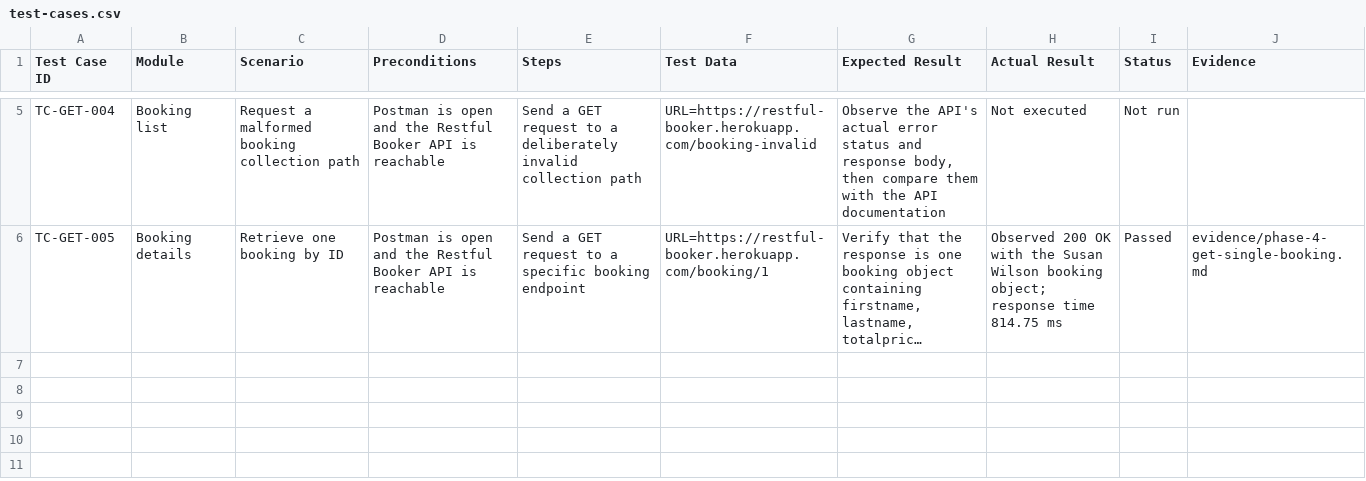
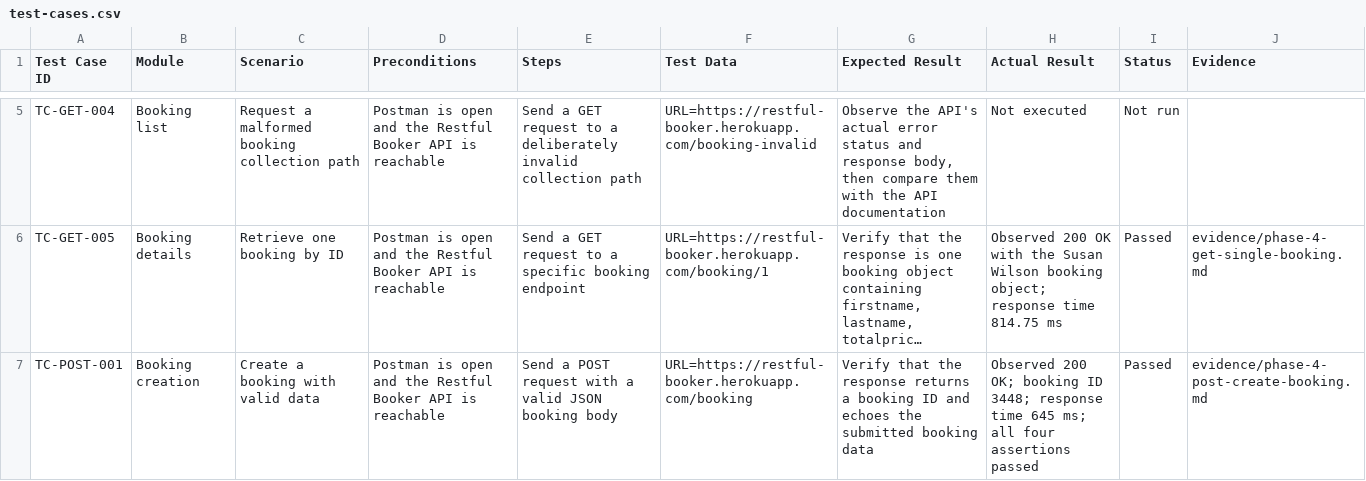
Before and after one commit to ShreyaSolanki17/restful-booker-api-testing, a CSV file: test-cases/test-cases.csv, drawn as a sheet; only a part is shown, gaps mark what is left out; long unchanged cells end in …; the diff names each change by its address in the sheet, - before the commit and + after, or states it on an @@ line.

Commit message:
Document booking creation workflow

```diff
--- a/test-cases/test-cases.csv
+++ b/test-cases/test-cases.csv
+row 7: TC-POST-001 | Booking creation | Create a booking with valid data | Postman is open and the Restful Booker API is reachable | Send a POST request with a valid JSON booking body | URL=https://restful-booker.herokuapp.com/booking | Verify that the response returns a booking ID and echoes the submitted booking data | Observed 200 OK; booking ID 3448; response time 645 ms; all four assertions passed | Passed | evidence/phase-4-post-create-booking.md
```
Also changed, not shown: 1 other file.
